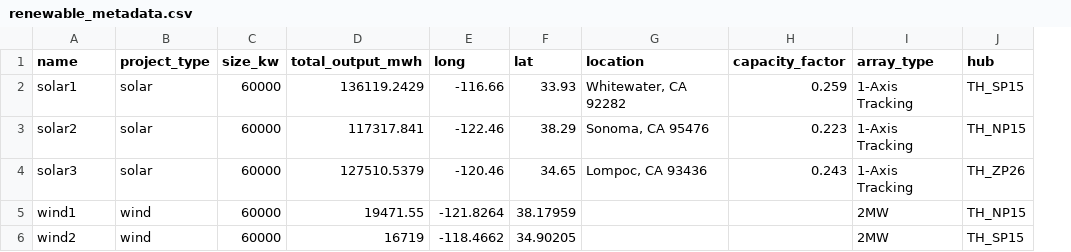
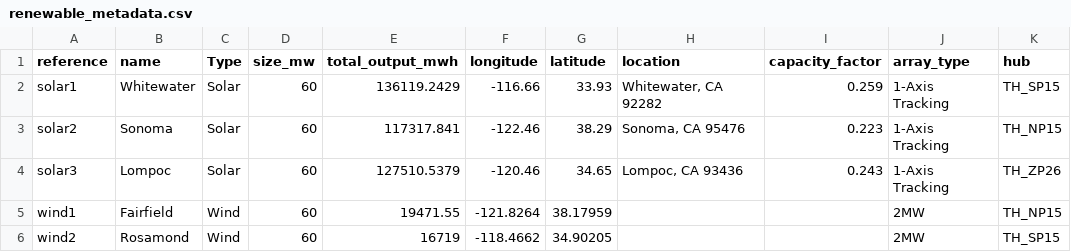
Before and after one commit to kynanwh/VPPA-Simulation-Shiny-Project_ESM244, a CSV file: revenue_model_kwh/renewable_metadata.csv, drawn as a sheet; removed rows and columns are numbered as before the commit, all else as after; the diff names each change by its address in the sheet, - before the commit and + after, or states it on an @@ line.

```diff
--- a/revenue_model_kwh/renewable_metadata.csv
+++ b/revenue_model_kwh/renewable_metadata.csv
-column B (project_type), rows 2-6: solar | solar | solar | wind | wind
-column C (size_kw), rows 2-6: all 60000
+column B (name), rows 2-6: Whitewater | Sonoma | Lompoc | Fairfield | Rosamond
+column C (Type), rows 2-6: Solar | Solar | Solar | Wind | Wind
+column D (size_mw), rows 2-6: all 60
-A1: name
+A1: reference
-F1: long
+F1: longitude
-G1: lat
+G1: latitude
```
Also changed, not shown: revenue_model_kwh/renewable_gen_info.csv, 5 other files.
